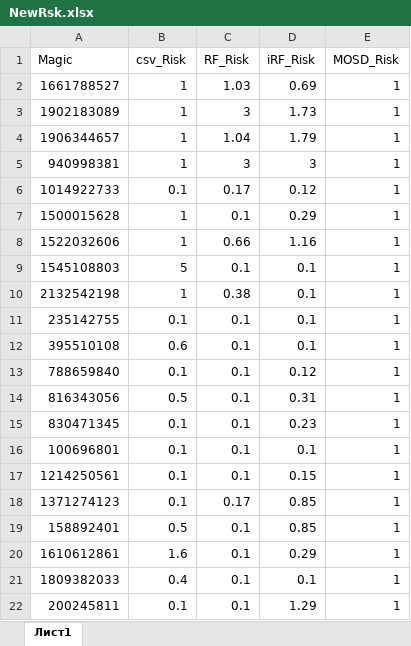
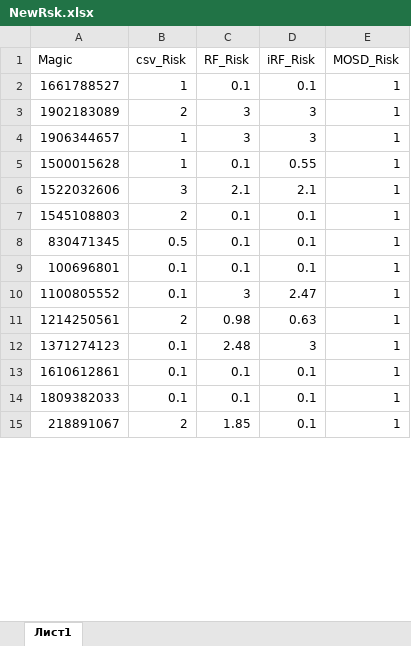
Before and after one commit to Hohlas/FX, an Excel workbook: Portfolio/NewRsk.xlsx, sheet Лист1, drawn as a sheet; only a part is shown; values as stored, in another font and other column widths than the file's, no borders; removed rows and columns are numbered as before the commit, all else as after; the diff covers the shown part only; the diff names each change by its address in the sheet, - before the commit and + after, or states it on an @@ line.

```diff
--- a/Portfolio/NewRsk.xlsx (sheet Лист1)
+++ b/Portfolio/NewRsk.xlsx (sheet Лист1)
-C2 (RF_Risk): 1.03
+C2 (RF_Risk): 0.1
-D2 (iRF_Risk): 0.69
+D2 (iRF_Risk): 0.1
-B3 (csv_Risk): 1
+B3 (csv_Risk): 2
-D3 (iRF_Risk): 1.73
+D3 (iRF_Risk): 3
-C4 (RF_Risk): 1.04
+C4 (RF_Risk): 3
-D4 (iRF_Risk): 1.79
+D4 (iRF_Risk): 3
-row 5: 940998381 | 1 | 3 | 3 | 1
-row 6: 1014922733 | 0.1 | 0.17 | 0.12 | 1
-D5 (iRF_Risk): 0.29
+D5 (iRF_Risk): 0.55
-B6 (csv_Risk): 1
+B6 (csv_Risk): 3
-C6 (RF_Risk): 0.66
+C6 (RF_Risk): 2.1
-D6 (iRF_Risk): 1.16
+D6 (iRF_Risk): 2.1
-B7 (csv_Risk): 5
+B7 (csv_Risk): 2
-row 10: 2132542198 | 1 | 0.38 | 0.1 | 1
-row 11: 235142755 | 0.1 | 0.1 | 0.1 | 1
-row 12: 395510108 | 0.6 | 0.1 | 0.1 | 1
-row 13: 788659840 | 0.1 | 0.1 | 0.12 | 1
-row 14: 816343056 | 0.5 | 0.1 | 0.31 | 1
-B8 (csv_Risk): 0.1
+B8 (csv_Risk): 0.5
-D8 (iRF_Risk): 0.23
+D8 (iRF_Risk): 0.1
+row 10: 1100805552 | 0.1 | 3 | 2.47 | 1
-B11 (csv_Risk): 0.1
+B11 (csv_Risk): 2
-C11 (RF_Risk): 0.1
+C11 (RF_Risk): 0.98
-D11 (iRF_Risk): 0.15
+D11 (iRF_Risk): 0.63
-C12 (RF_Risk): 0.17
+C12 (RF_Risk): 2.48
-D12 (iRF_Risk): 0.85
+D12 (iRF_Risk): 3
-row 19: 158892401 | 0.5 | 0.1 | 0.85 | 1
-B13 (csv_Risk): 1.6
+B13 (csv_Risk): 0.1
-D13 (iRF_Risk): 0.29
+D13 (iRF_Risk): 0.1
-B14 (csv_Risk): 0.4
+B14 (csv_Risk): 0.1
-row 22: 200245811 | 0.1 | 0.1 | 1.29 | 1
+row 15: 218891067 | 2 | 1.85 | 0.1 | 1
```
Also changed, not shown: 6 added rows, 1 removed row and 16 edited cells elsewhere in this sheet, 4 other files.
